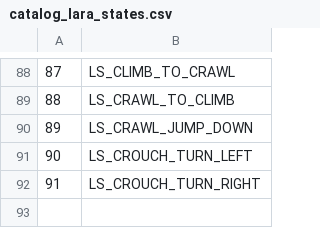
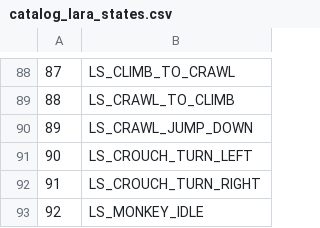
Before and after one commit to LostArtefacts/TRX, a CSV file: data/tr1/ship/cfg/catalog_lara_states.csv, drawn as a sheet; only a part is shown, gaps mark what is left out.

```diff
--- a/data/tr1/ship/cfg/catalog_lara_states.csv
+++ b/data/tr1/ship/cfg/catalog_lara_states.csv
@@ -92 +92,2 @@
 91, LS_CROUCH_TURN_RIGHT
+92, LS_MONKEY_IDLE
```
Also changed, not shown: data/tr1/ship/cfg/catalog_lara_anims.csv, data/tr2/ship/cfg/catalog_lara_anims.csv, 24 other files.
